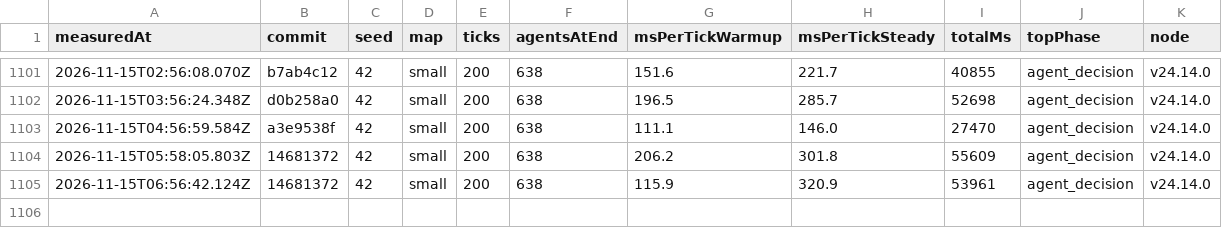
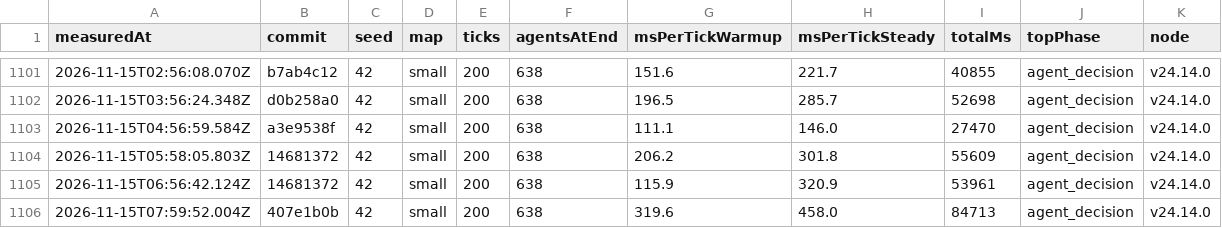
Before and after one commit to christianspliid-ui/threadbare, a TSV file: Docs/ops/tick-cost-trend.tsv, drawn as a sheet; only a part is shown, gaps mark what is left out; the diff names each change by its address in the sheet, - before the commit and + after, or states it on an @@ line.

```diff
--- a/Docs/ops/tick-cost-trend.tsv
+++ b/Docs/ops/tick-cost-trend.tsv
+row 1106: 2026-11-15T07:59:52.004Z | 407e1b0b | 42 | small | 200 | 638 | 319.6 | 458.0 | 84713 | agent_decision | v24.14.0
```
Also changed, not shown: 2 other files.
